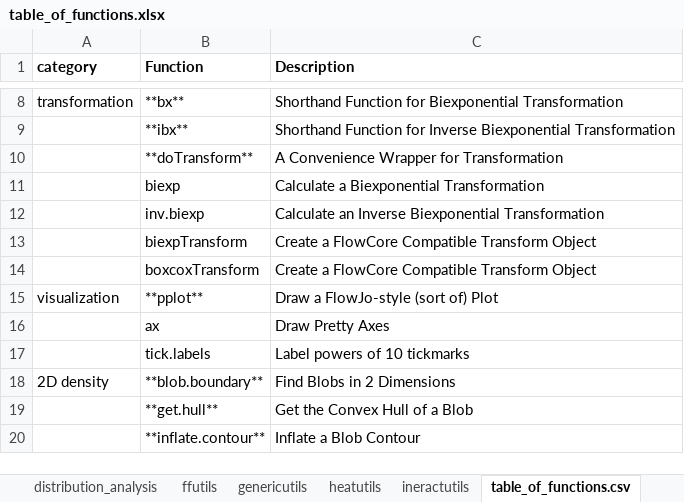
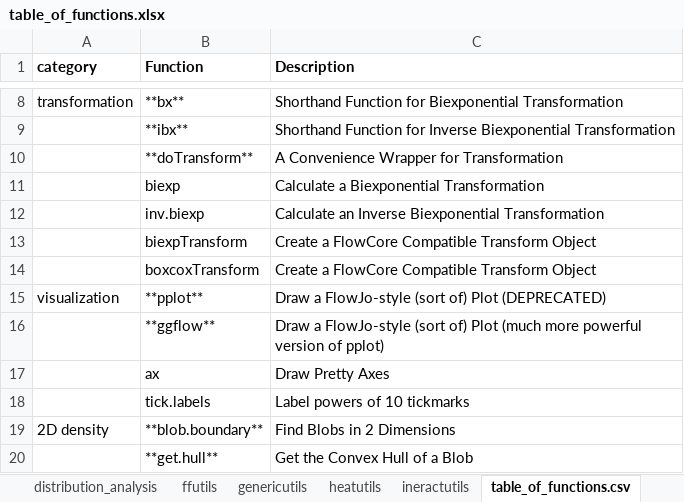
Before and after one commit to rogerswt/wadeTools, an Excel workbook: vignettes/table_of_functions.xlsx, sheet table_of_functions.csv, drawn as a sheet; only a part is shown, gaps mark what is left out; the shorter side is filled out with more unchanged rows; values as stored, in another font and other column widths than the file's, no borders; the diff names each change by its address in the sheet, - before the commit and + after, or states it on an @@ line.

Commit message:
updated function list to include ggflow

```diff
--- a/vignettes/table_of_functions.xlsx (sheet table_of_functions.csv)
+++ b/vignettes/table_of_functions.xlsx (sheet table_of_functions.csv)
-C15 (Description): Draw a FlowJo-style (sort of) Plot
+C15 (Description): Draw a FlowJo-style (sort of) Plot (DEPRECATED)
+row 16:  | **ggflow** | Draw a FlowJo-style (sort of) Plot (much more powerful version of pplot)
```
Also changed, not shown: 1 other file.
